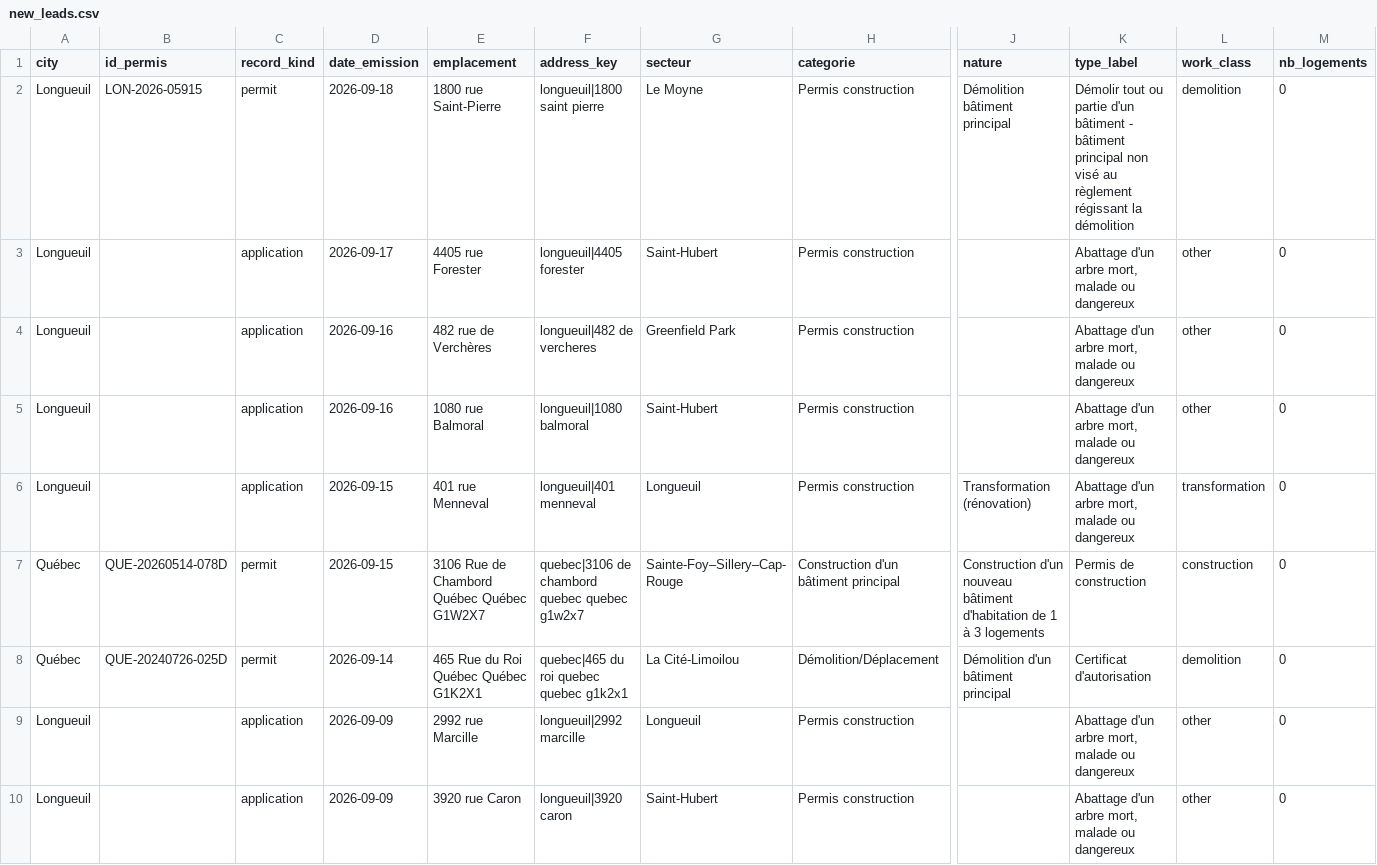
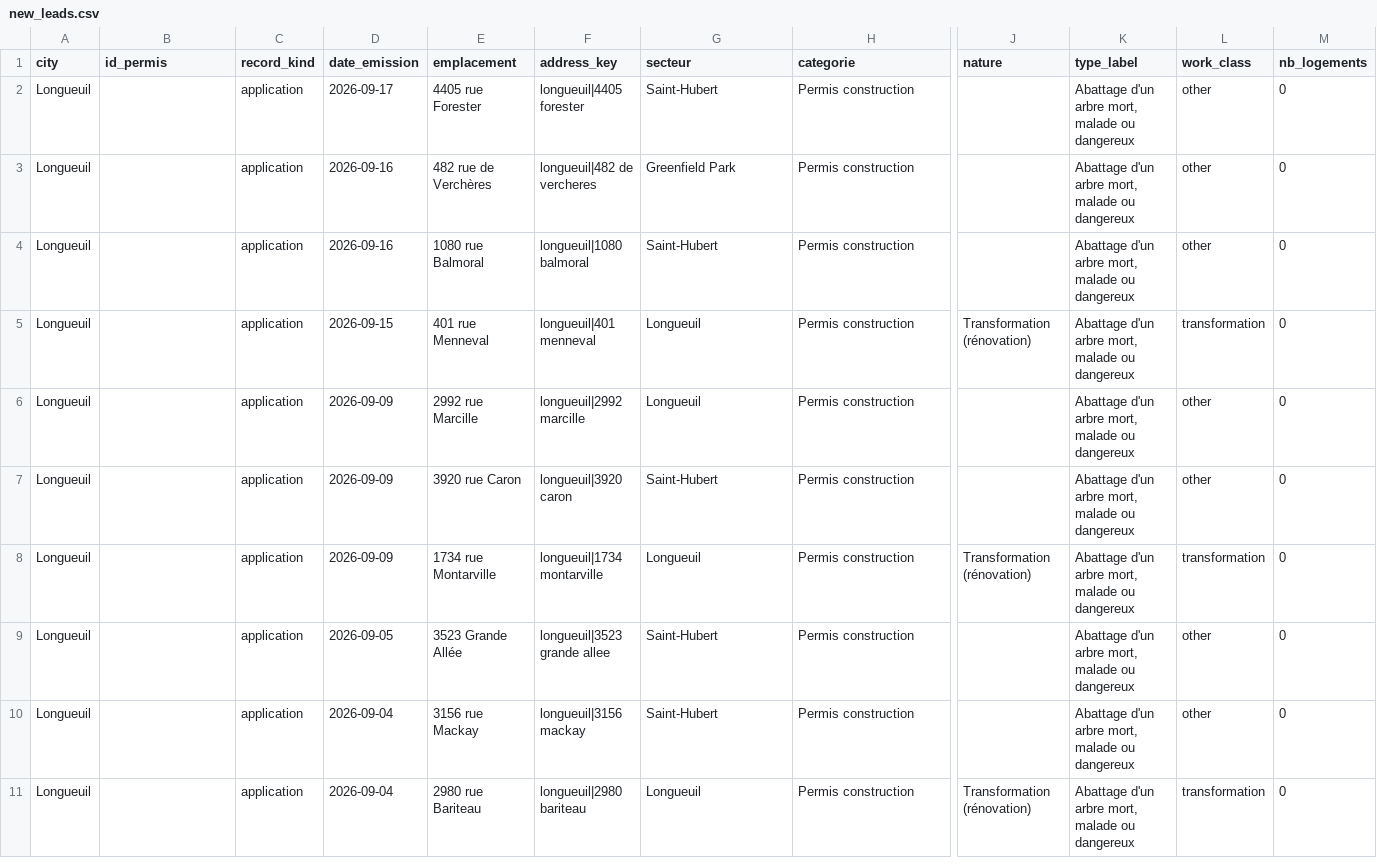
Before and after one commit to SdarvishiVA/MarketData, a CSV file: new_leads.csv, drawn as a sheet; only a part is shown, gaps mark what is left out; the shorter side is filled out with more unchanged rows; rows hold the shown columns only; the diff names each change by its address in the sheet, - before the commit and + after, or states it on an @@ line.

```diff
--- a/new_leads.csv
+++ b/new_leads.csv
-row 2: Longueuil | LON-2026-05915 | permit | 2026-09-18 | 1800 rue Saint-Pierre | longueuil|1800 saint pierre | Le Moyne | Permis construction | Démolition bâtiment principal | Démolir tout ou partie d'un bâtiment - bâtiment principal non visé au règlement régissant la démolition | demolition | 0
-row 7: Québec | QUE-20260514-078D | permit | 2026-09-15 | 3106 Rue de Chambord Québec Québec G1W2X7 | quebec|3106 de chambord quebec quebec g1w2x7 | Sainte-Foy–Sillery–Cap-Rouge | Construction d'un bâtiment principal | Construction d'un nouveau bâtiment d'habitation de 1 à 3 logements | Permis de construction | construction | 0
-row 8: Québec | QUE-20240726-025D | permit | 2026-09-14 | 465 Rue du Roi Québec Québec G1K2X1 | quebec|465 du roi quebec quebec g1k2x1 | La Cité-Limoilou | Démolition/Déplacement | Démolition d'un bâtiment principal | Certificat d'autorisation | demolition | 0
```
Also changed, not shown: 2 other files.
